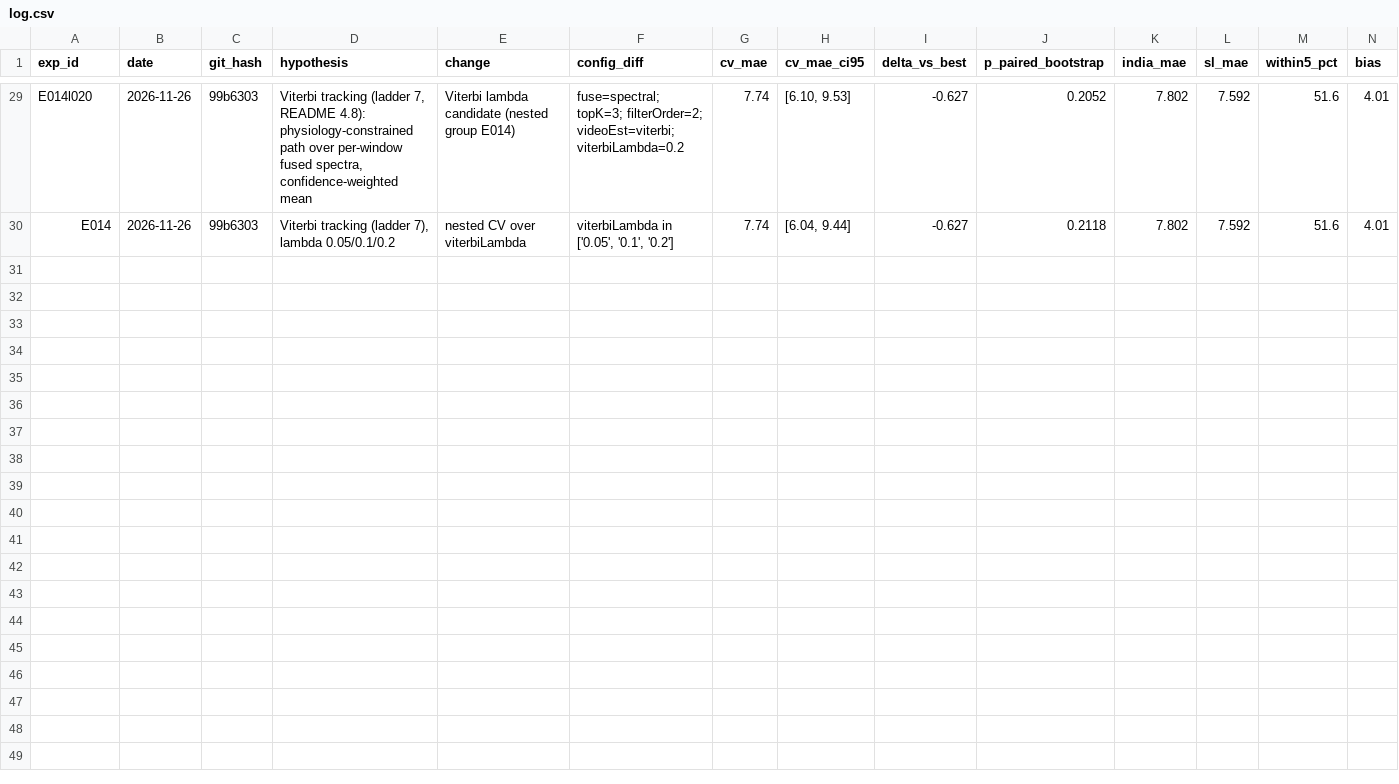
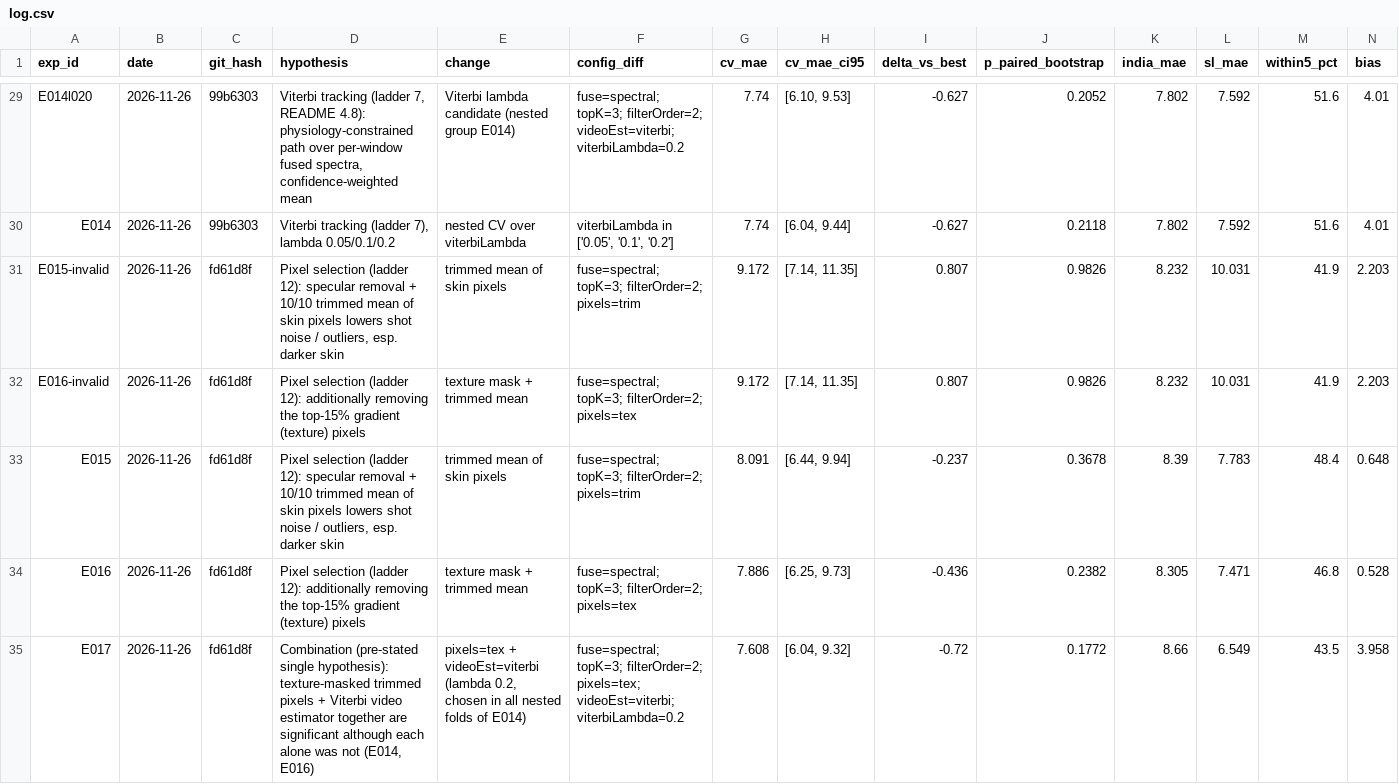
Before and after one commit to ThamilezaiAnanthakumar/TechTronics-2027-SP-Cup, a CSV file: outputs/aipex_iter/log.csv, drawn as a sheet; only a part is shown, gaps mark what is left out; rows hold the shown columns only; the diff names each change by its address in the sheet, - before the commit and + after, or states it on an @@ line.

```diff
--- a/outputs/aipex_iter/log.csv
+++ b/outputs/aipex_iter/log.csv
+row 31: E015-invalid | 2026-11-26 | fd61d8f | Pixel selection (ladder 12): specular removal + 10/10 trimmed mean of skin pixels lowers shot noise / outliers, esp. darker skin | trimmed mean of skin pixels | fuse=spectral; topK=3; filterOrder=2; pixels=trim | 9.172 | [7.14, 11.35] | 0.807 | 0.9826 | 8.232 | 10.031 | 41.9 | 2.203
+row 32: E016-invalid | 2026-11-26 | fd61d8f | Pixel selection (ladder 12): additionally removing the top-15% gradient (texture) pixels | texture mask + trimmed mean | fuse=spectral; topK=3; filterOrder=2; pixels=tex | 9.172 | [7.14, 11.35] | 0.807 | 0.9826 | 8.232 | 10.031 | 41.9 | 2.203
+row 33: E015 | 2026-11-26 | fd61d8f | Pixel selection (ladder 12): specular removal + 10/10 trimmed mean of skin pixels lowers shot noise / outliers, esp. darker skin | trimmed mean of skin pixels | fuse=spectral; topK=3; filterOrder=2; pixels=trim | 8.091 | [6.44, 9.94] | -0.237 | 0.3678 | 8.39 | 7.783 | 48.4 | 0.648
+row 34: E016 | 2026-11-26 | fd61d8f | Pixel selection (ladder 12): additionally removing the top-15% gradient (texture) pixels | texture mask + trimmed mean | fuse=spectral; topK=3; filterOrder=2; pixels=tex | 7.886 | [6.25, 9.73] | -0.436 | 0.2382 | 8.305 | 7.471 | 46.8 | 0.528
+row 35: E017 | 2026-11-26 | fd61d8f | Combination (pre-stated single hypothesis): texture-masked trimmed pixels + Viterbi video estimator together are significant although each alone was not (E014, E016) | pixels=tex + videoEst=viterbi (lambda 0.2, chosen in all nested folds of E014) | fuse=spectral; topK=3; filterOrder=2; pixels=tex; videoEst=viterbi; viterbiLambda=0.2 | 7.608 | [6.04, 9.32] | -0.72 | 0.1772 | 8.66 | 6.549 | 43.5 | 3.958
```
Also changed, not shown: 12 other files.
